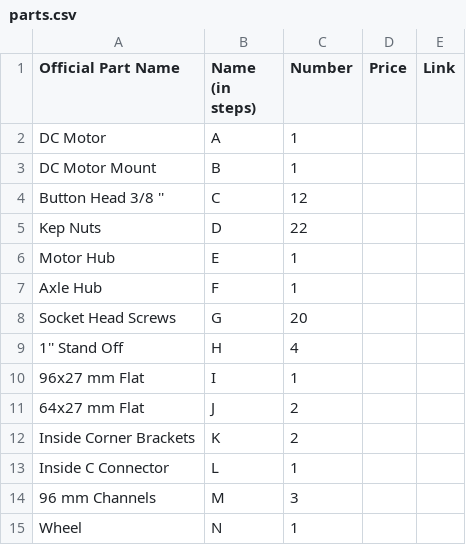
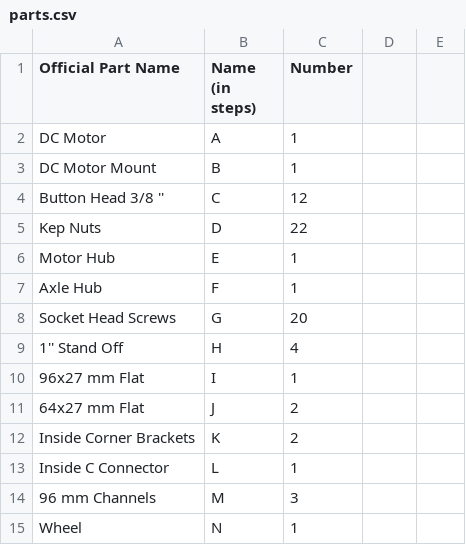
Before and after one commit to AreebE/NASA-Rover, a CSV file: Assembly/Corner Wheels/parts.csv, drawn as a sheet; the diff names each change by its address in the sheet, - before the commit and + after, or states it on an @@ line.

Commit message:
Update parts.csv

```diff
--- a/Assembly/Corner Wheels/parts.csv
+++ b/Assembly/Corner Wheels/parts.csv
-D1: Price
+D1: (empty)
-E1: Link
+E1: (empty)
```
